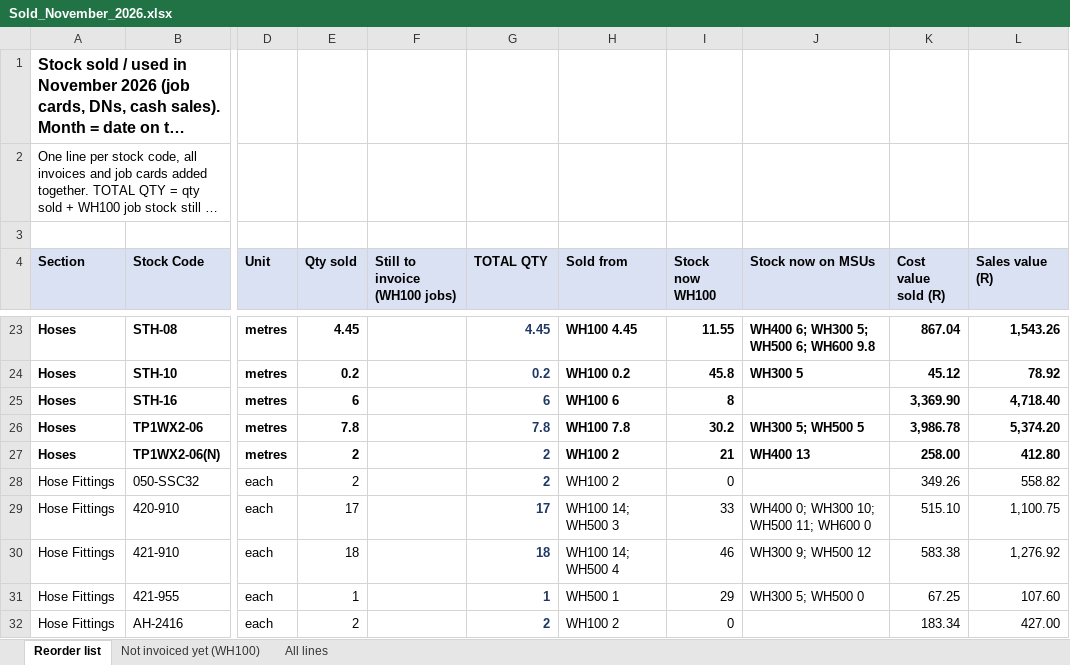
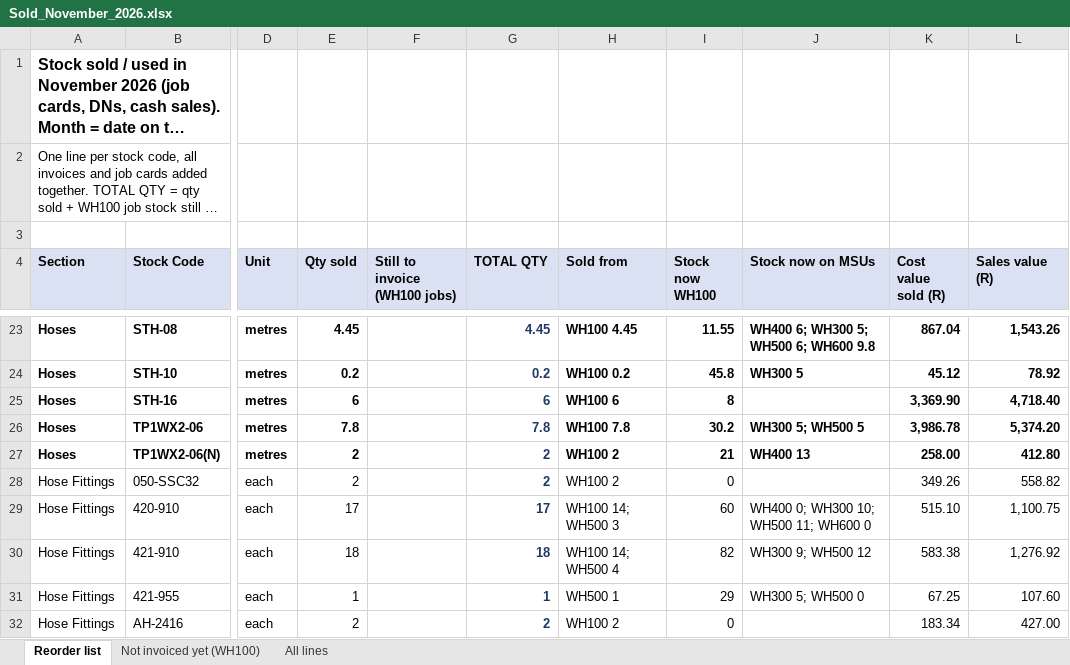
Before and after one commit to MichaelB1300/Pirtek-stock---live, an Excel workbook: Sold_November_2026.xlsx, sheet Reorder list, drawn as a sheet; only a part is shown, gaps mark what is left out; long unchanged cells end in …; values as stored, in another font and other column widths than the file's, no borders; the diff covers the shown part only; the diff names each change by its address in the sheet, - before the commit and + after, or states it on an @@ line.

```diff
--- a/Sold_November_2026.xlsx (sheet Reorder list)
+++ b/Sold_November_2026.xlsx (sheet Reorder list)
-I29 (Stock now WH100): 33
+I29 (Stock now WH100): 60
-I30 (Stock now WH100): 46
+I30 (Stock now WH100): 82
```
Also changed, not shown: 14 edited cells elsewhere in this sheet, sheet All lines, 8 other files.
